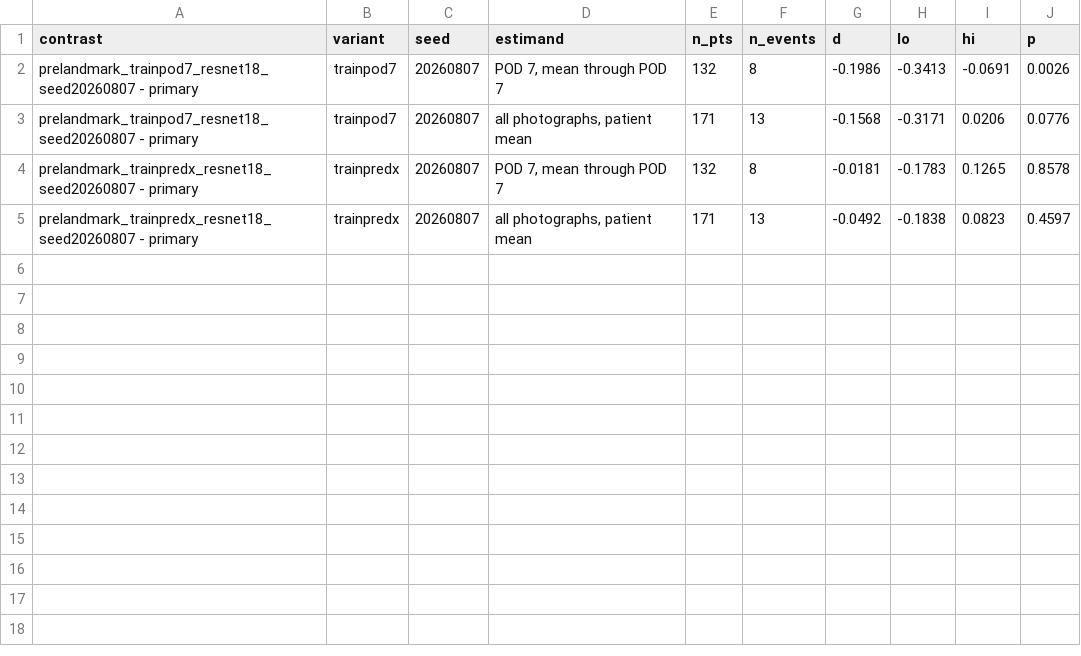
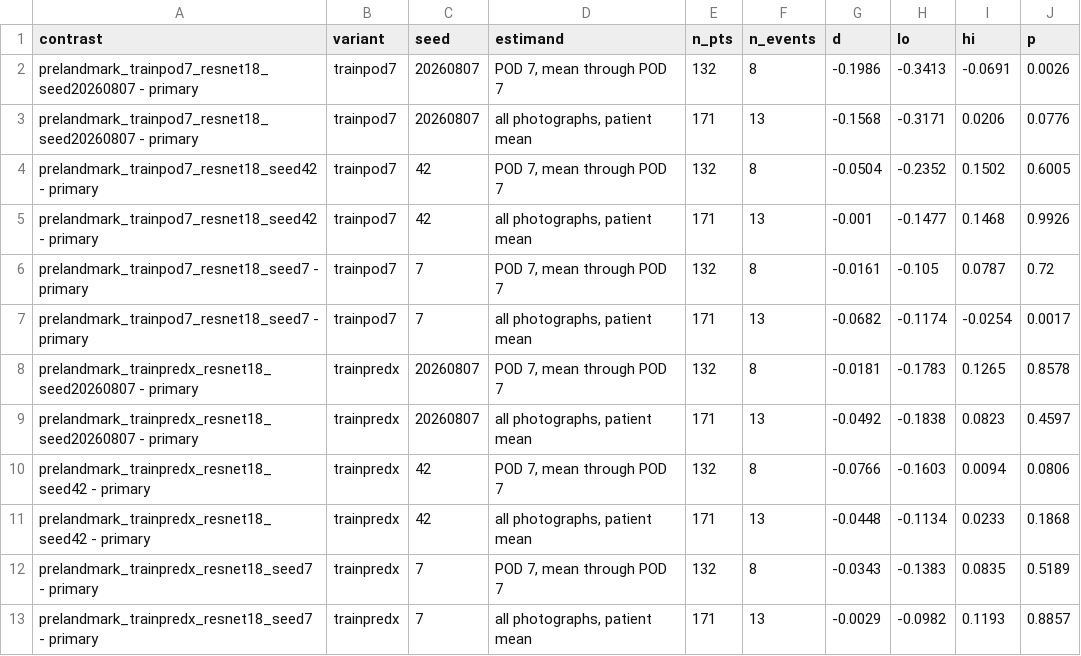
Before and after one commit to ZainJaffar06/SSIpaper1, a CSV file: results/collaboration/postop_prelandmark_training_contrasts.csv, drawn as a sheet.

```diff
--- a/results/collaboration/postop_prelandmark_training_contrasts.csv
+++ b/results/collaboration/postop_prelandmark_training_contrasts.csv
@@ -3,3 +3,11 @@ prelandmark_trainpod7_resnet18_seed20260807 - primary,trainpod7,20260807,"POD 7,
 prelandmark_trainpod7_resnet18_seed20260807 - primary,trainpod7,20260807,"all photographs, patient mean",171,13,-0.1568,-0.3171,0.0206,0.0776
+prelandmark_trainpod7_resnet18_seed42 - primary,trainpod7,42,"POD 7, mean through POD 7",132,8,-0.0504,-0.2352,0.1502,0.6005
+prelandmark_trainpod7_resnet18_seed42 - primary,trainpod7,42,"all photographs, patient mean",171,13,-0.001,-0.1477,0.1468,0.9926
+prelandmark_trainpod7_resnet18_seed7 - primary,trainpod7,7,"POD 7, mean through POD 7",132,8,-0.0161,-0.105,0.0787,0.72
+prelandmark_trainpod7_resnet18_seed7 - primary,trainpod7,7,"all photographs, patient mean",171,13,-0.0682,-0.1174,-0.0254,0.0017
 prelandmark_trainpredx_resnet18_seed20260807 - primary,trainpredx,20260807,"POD 7, mean through POD 7",132,8,-0.0181,-0.1783,0.1265,0.8578
 prelandmark_trainpredx_resnet18_seed20260807 - primary,trainpredx,20260807,"all photographs, patient mean",171,13,-0.0492,-0.1838,0.0823,0.4597
+prelandmark_trainpredx_resnet18_seed42 - primary,trainpredx,42,"POD 7, mean through POD 7",132,8,-0.0766,-0.1603,0.0094,0.0806
+prelandmark_trainpredx_resnet18_seed42 - primary,trainpredx,42,"all photographs, patient mean",171,13,-0.0448,-0.1134,0.0233,0.1868
+prelandmark_trainpredx_resnet18_seed7 - primary,trainpredx,7,"POD 7, mean through POD 7",132,8,-0.0343,-0.1383,0.0835,0.5189
+prelandmark_trainpredx_resnet18_seed7 - primary,trainpredx,7,"all photographs, patient mean",171,13,-0.0029,-0.0982,0.1193,0.8857
```
Also changed, not shown: results/collaboration/postop_prelandmark_training.csv, results/collaboration/postop_prelandmark_training_seed_summary.csv, 9 other files.
